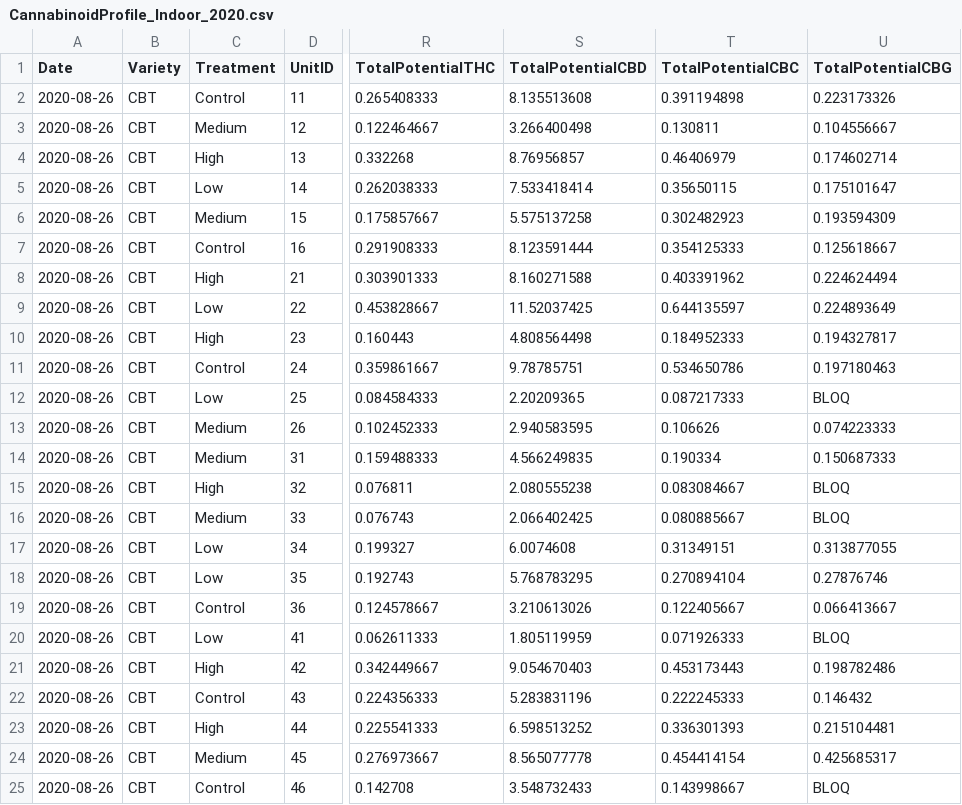
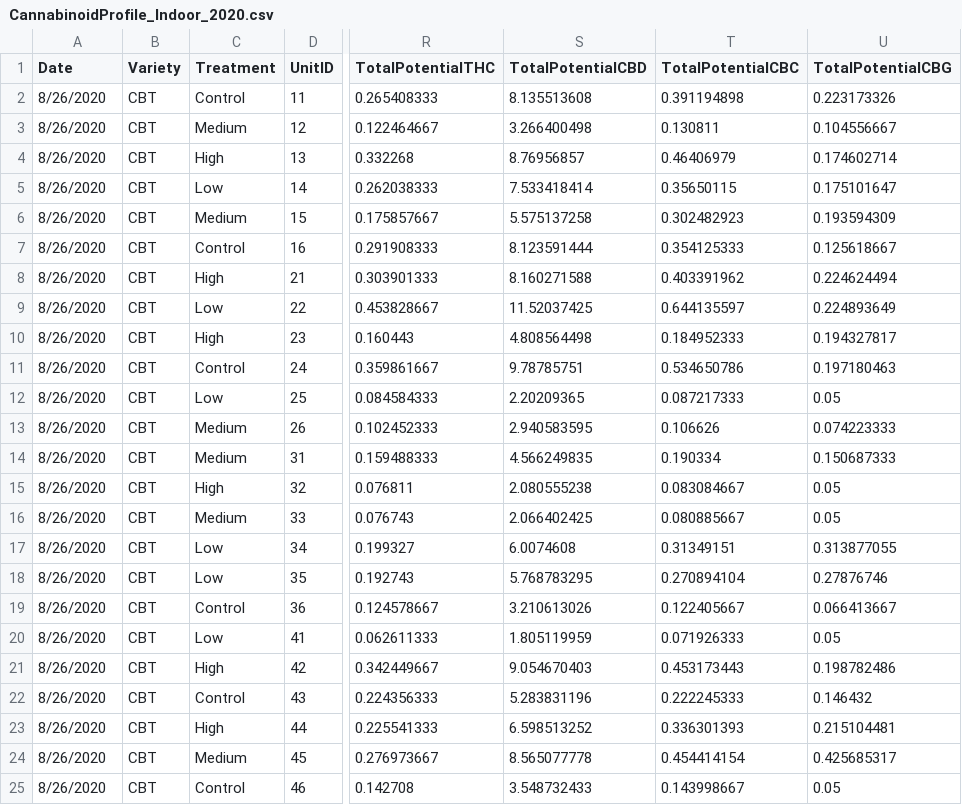
Before and after one commit to Tamara729/hemp-nutrition, a CSV file: data/CannabinoidProfile_Indoor_2020.csv, drawn as a sheet; only a part is shown, gaps mark what is left out; the diff names each change by its address in the sheet, - before the commit and + after, or states it on an @@ line.

```diff
--- a/data/CannabinoidProfile_Indoor_2020.csv
+++ b/data/CannabinoidProfile_Indoor_2020.csv
-A2:A25 (Date): 2020-08-26
+A2:A25 (Date): 8/26/2020
-U12 (TotalPotentialCBG): BLOQ
+U12 (TotalPotentialCBG): 0.05
-U15:U16 (TotalPotentialCBG): BLOQ
+U15:U16 (TotalPotentialCBG): 0.05
-U20 (TotalPotentialCBG): BLOQ
+U20 (TotalPotentialCBG): 0.05
-U25 (TotalPotentialCBG): BLOQ
+U25 (TotalPotentialCBG): 0.05
```
Also changed, not shown: data/EO_HarvestIndex_2020.csv, data/EO_PlantHeight_2020.csv, 9 other files.
